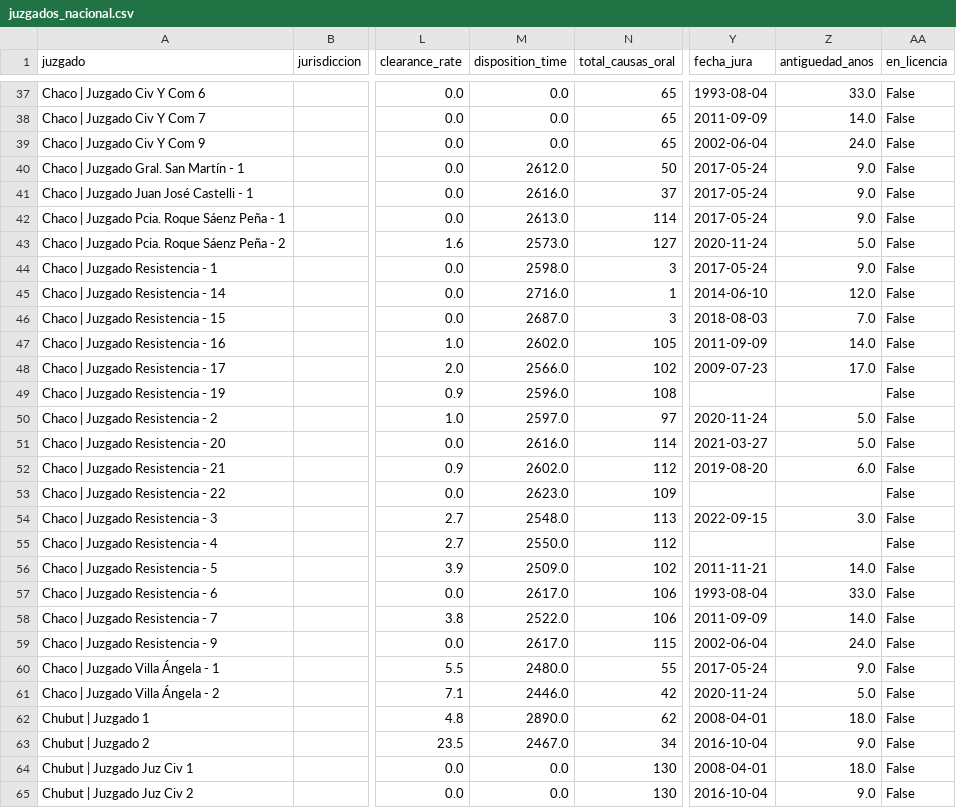
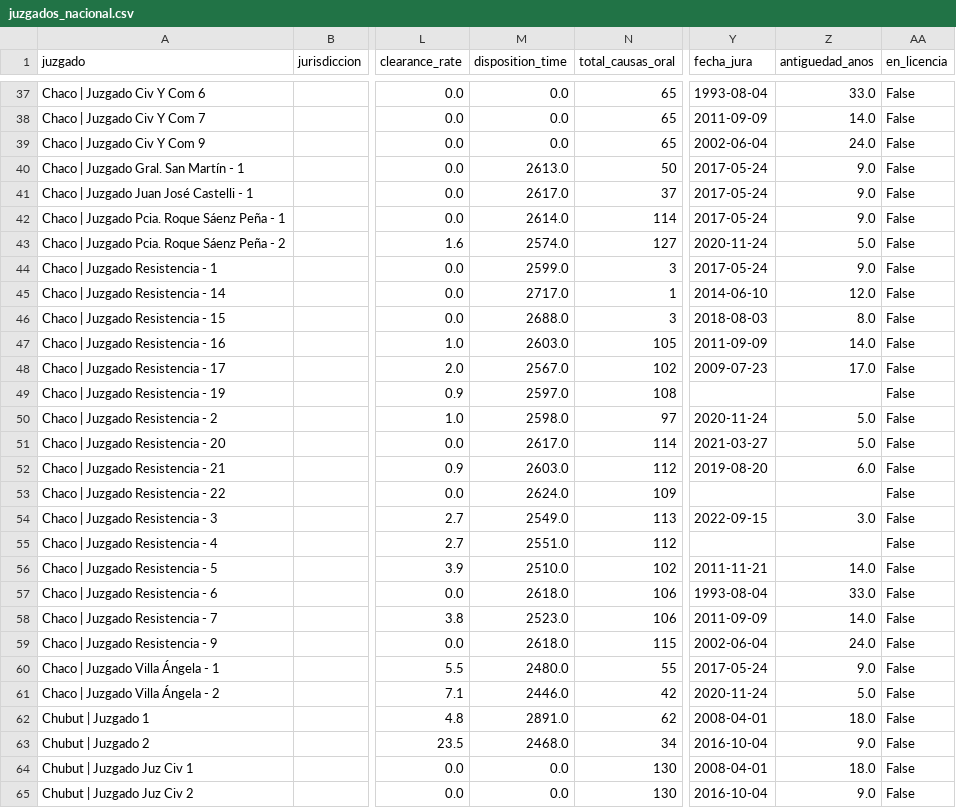
Before and after one commit to Viny2030/justicia, a CSV file: juzgados_nacional.csv, drawn as a sheet; only a part is shown, gaps mark what is left out; the diff covers the shown part only; the diff names each change by its address in the sheet, - before the commit and + after, or states it on an @@ line.

```diff
--- a/juzgados_nacional.csv
+++ b/juzgados_nacional.csv
-M40 (disposition_time): 2612.0
+M40 (disposition_time): 2613.0
-M41 (disposition_time): 2616.0
+M41 (disposition_time): 2617.0
-M42 (disposition_time): 2613.0
+M42 (disposition_time): 2614.0
-M43 (disposition_time): 2573.0
+M43 (disposition_time): 2574.0
-M44 (disposition_time): 2598.0
+M44 (disposition_time): 2599.0
-M45 (disposition_time): 2716.0
+M45 (disposition_time): 2717.0
-M46 (disposition_time): 2687.0
+M46 (disposition_time): 2688.0
-Z46 (antiguedad_anos): 7.0
+Z46 (antiguedad_anos): 8.0
-M47 (disposition_time): 2602.0
+M47 (disposition_time): 2603.0
-M48 (disposition_time): 2566.0
+M48 (disposition_time): 2567.0
-M49 (disposition_time): 2596.0
+M49 (disposition_time): 2597.0
-M50 (disposition_time): 2597.0
+M50 (disposition_time): 2598.0
-M51 (disposition_time): 2616.0
+M51 (disposition_time): 2617.0
-M52 (disposition_time): 2602.0
+M52 (disposition_time): 2603.0
-M53 (disposition_time): 2623.0
+M53 (disposition_time): 2624.0
-M54 (disposition_time): 2548.0
+M54 (disposition_time): 2549.0
-M55 (disposition_time): 2550.0
+M55 (disposition_time): 2551.0
-M56 (disposition_time): 2509.0
+M56 (disposition_time): 2510.0
-M57 (disposition_time): 2617.0
+M57 (disposition_time): 2618.0
-M58 (disposition_time): 2522.0
+M58 (disposition_time): 2523.0
-M59 (disposition_time): 2617.0
+M59 (disposition_time): 2618.0
-M62 (disposition_time): 2890.0
+M62 (disposition_time): 2891.0
-M63 (disposition_time): 2467.0
+M63 (disposition_time): 2468.0
```
Also changed, not shown: 92 edited cells elsewhere in this file, 1 other file.
